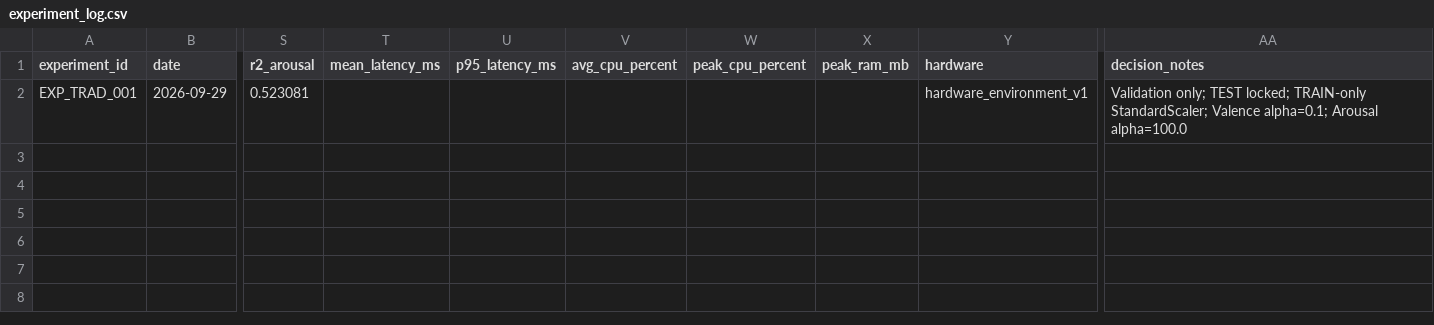
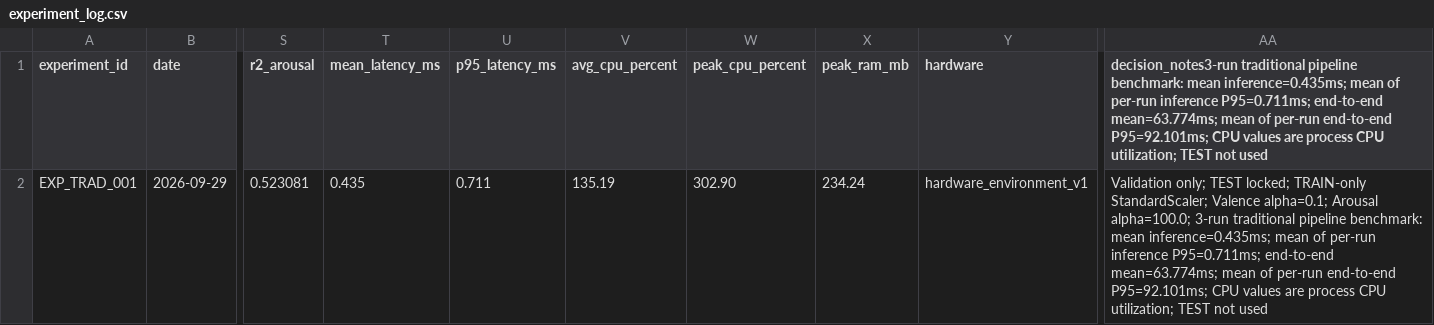
Before and after one commit to akashhimsara/MER-Visualization-System, a CSV file: experiments/experiment_log.csv, drawn as a sheet; only a part is shown, gaps mark what is left out; the diff names each change by its address in the sheet, - before the commit and + after, or states it on an @@ line.

Commit message:
Benchmark traditional MER baseline performance

```diff
--- a/experiments/experiment_log.csv
+++ b/experiments/experiment_log.csv
-AA1: decision_notes
+AA1: decision_notes3-run traditional pipeline benchmark: mean inference=0.435ms; mean of per-run inference P95=0.711ms; end-to-end mean=63.774ms; mean of per-run end-to-end P95=92.101ms; CPU values are process CPU utilization; TEST not used
-T2 (mean_latency_ms): (empty)
+T2 (mean_latency_ms): 0.435
-U2 (p95_latency_ms): (empty)
+U2 (p95_latency_ms): 0.711
-V2 (avg_cpu_percent): (empty)
+V2 (avg_cpu_percent): 135.19
-W2 (peak_cpu_percent): (empty)
+W2 (peak_cpu_percent): 302.90
-X2 (peak_ram_mb): (empty)
+X2 (peak_ram_mb): 234.24
-AA2: …alpha=0.1; Arousal alpha=100.0
+AA2: …alpha=0.1; Arousal alpha=100.0; 3-run traditional pipeline benchmark: mean inference=0.435ms; mean of per-run inference P95=0.711ms; end-to-end mean=63.774ms; mean of per-run end-to-end P95=92.101ms; CPU values are process CPU utilization; TEST not used
```
Also changed, not shown: 3 other files.
